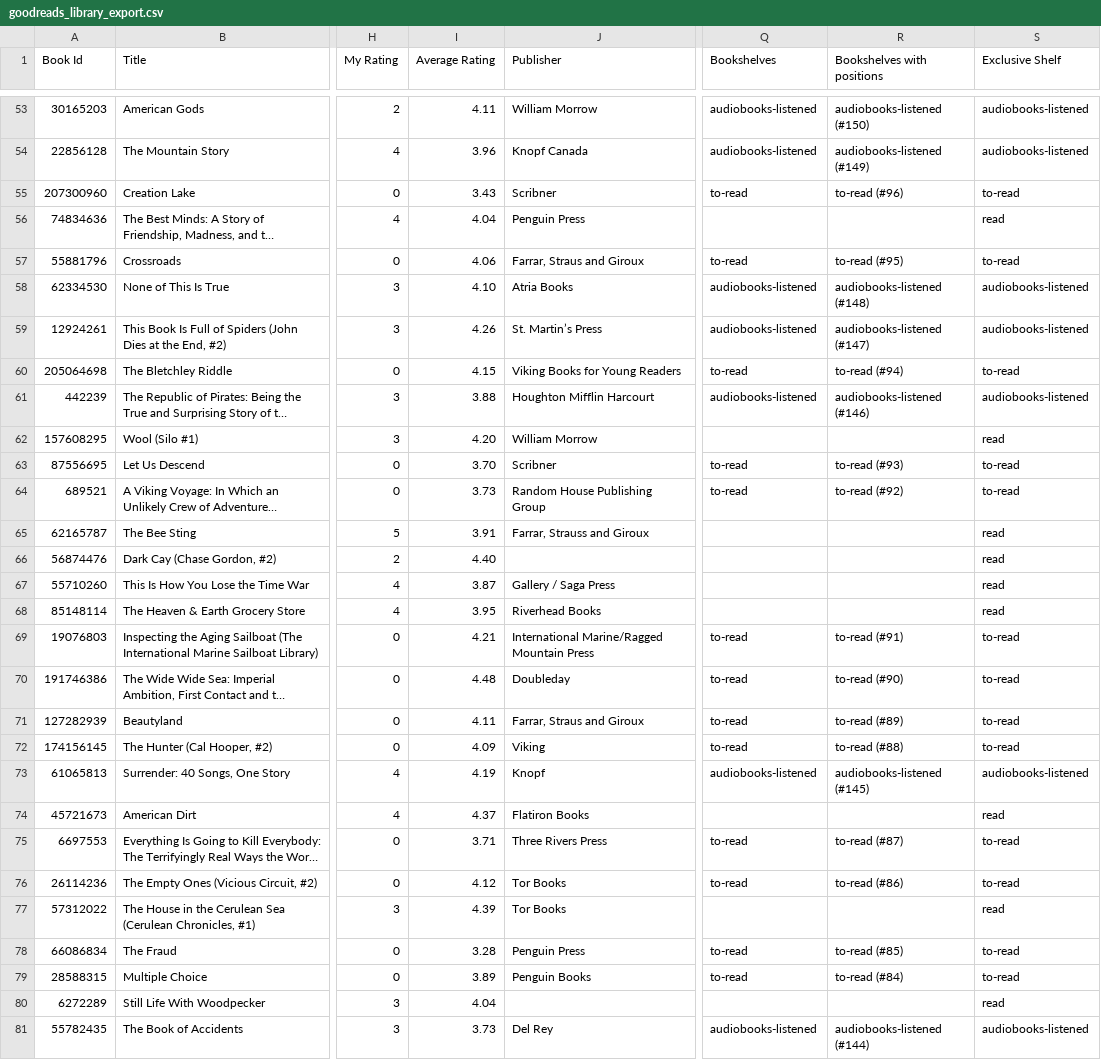
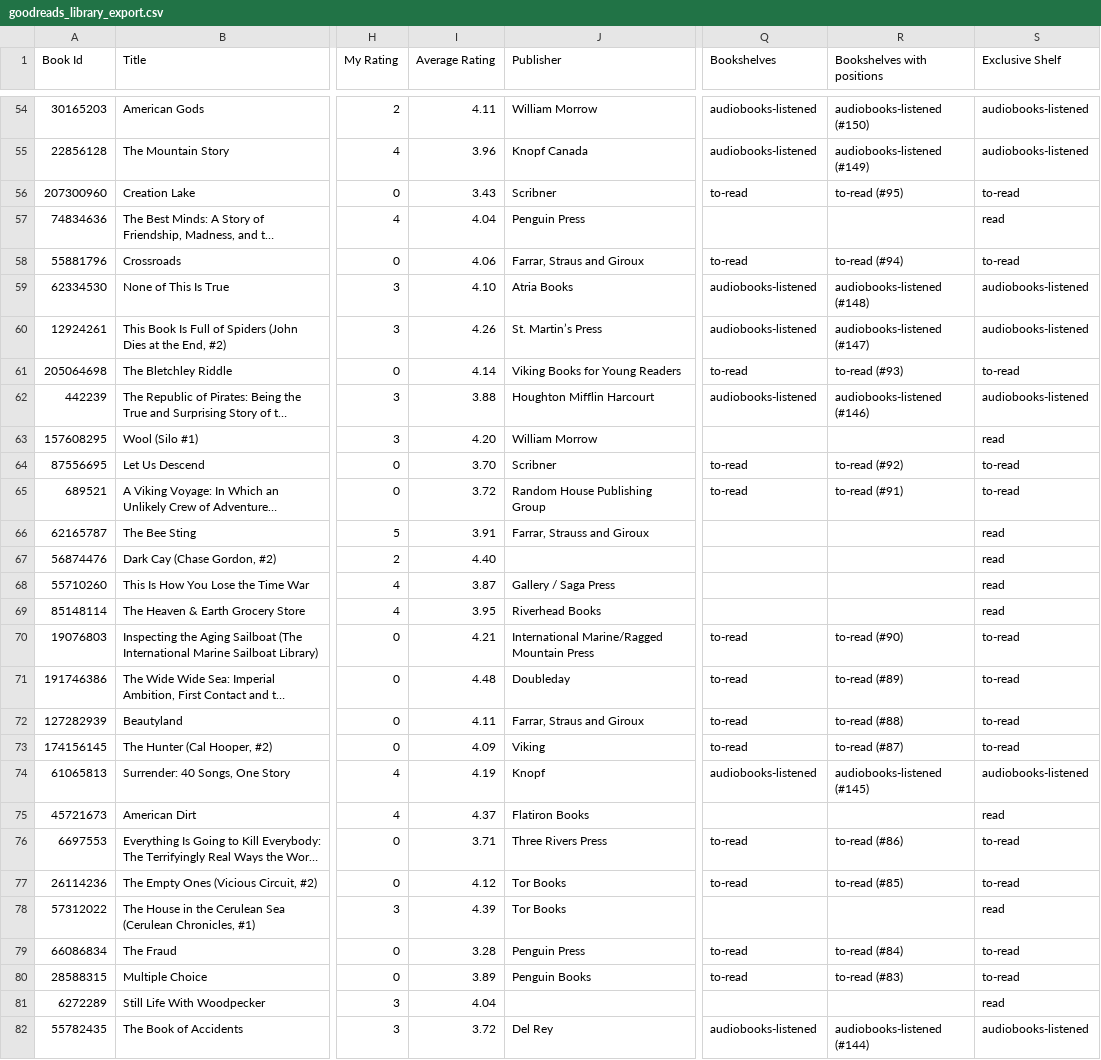
Before and after one commit to bens4lsu/theskinny-publish, a CSV file: Content-custom/goodreads_library_export.csv, drawn as a sheet; only a part is shown, gaps mark what is left out; long unchanged cells end in …; addresses are those after the commit; the diff covers the shown part only; the diff names each change by its address in the sheet, - before the commit and + after, or states it on an @@ line.

```diff
--- a/Content-custom/goodreads_library_export.csv
+++ b/Content-custom/goodreads_library_export.csv
-R56 (Bookshelves with positions): to-read (#96)
+R56 (Bookshelves with positions): to-read (#95)
-R58 (Bookshelves with positions): to-read (#95)
+R58 (Bookshelves with positions): to-read (#94)
-I61 (Average Rating): 4.15
+I61 (Average Rating): 4.14
-R61 (Bookshelves with positions): to-read (#94)
+R61 (Bookshelves with positions): to-read (#93)
-R64 (Bookshelves with positions): to-read (#93)
+R64 (Bookshelves with positions): to-read (#92)
-I65 (Average Rating): 3.73
+I65 (Average Rating): 3.72
-R65 (Bookshelves with positions): to-read (#92)
+R65 (Bookshelves with positions): to-read (#91)
-R70 (Bookshelves with positions): to-read (#91)
+R70 (Bookshelves with positions): to-read (#90)
-R71 (Bookshelves with positions): to-read (#90)
+R71 (Bookshelves with positions): to-read (#89)
-R72 (Bookshelves with positions): to-read (#89)
+R72 (Bookshelves with positions): to-read (#88)
-R73 (Bookshelves with positions): to-read (#88)
+R73 (Bookshelves with positions): to-read (#87)
-R76 (Bookshelves with positions): to-read (#87)
+R76 (Bookshelves with positions): to-read (#86)
-R77 (Bookshelves with positions): to-read (#86)
+R77 (Bookshelves with positions): to-read (#85)
-R79 (Bookshelves with positions): to-read (#85)
+R79 (Bookshelves with positions): to-read (#84)
-R80 (Bookshelves with positions): to-read (#84)
+R80 (Bookshelves with positions): to-read (#83)
-I82 (Average Rating): 3.73
+I82 (Average Rating): 3.72
```
Also changed, not shown: 2 added rows, 2 removed rows and 57 edited cells elsewhere in this file, 40 other files.
